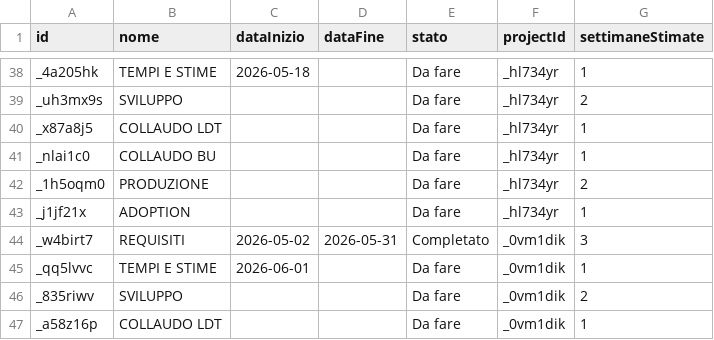
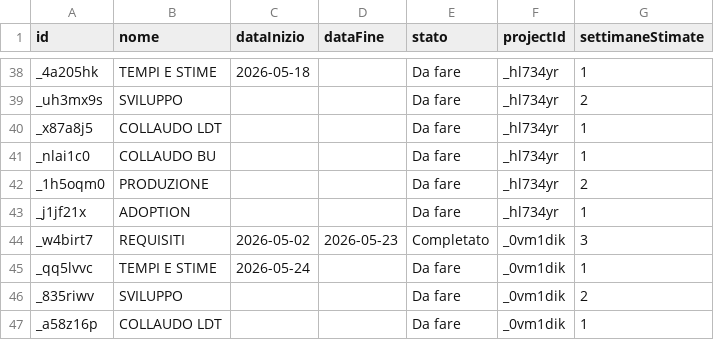
Before and after one commit to lodomenicobufi/luo-portfolio-access, a CSV file: data/tasks.csv, drawn as a sheet; only a part is shown, gaps mark what is left out.

Commit message:
Update task REQUISITI

```diff
--- a/data/tasks.csv
+++ b/data/tasks.csv
@@ -43,4 +43,4 @@ _1h5oqm0,PRODUZIONE,,,Da fare,_hl734yr,2
 _j1jf21x,ADOPTION,,,Da fare,_hl734yr,1
-_w4birt7,REQUISITI,2026-05-02,2026-05-31,Completato,_0vm1dik,3
-_qq5lvvc,TEMPI E STIME,2026-06-01,,Da fare,_0vm1dik,1
+_w4birt7,REQUISITI,2026-05-02,2026-05-23,Completato,_0vm1dik,3
+_qq5lvvc,TEMPI E STIME,2026-05-24,,Da fare,_0vm1dik,1
 _835riwv,SVILUPPO,,,Da fare,_0vm1dik,2
```
